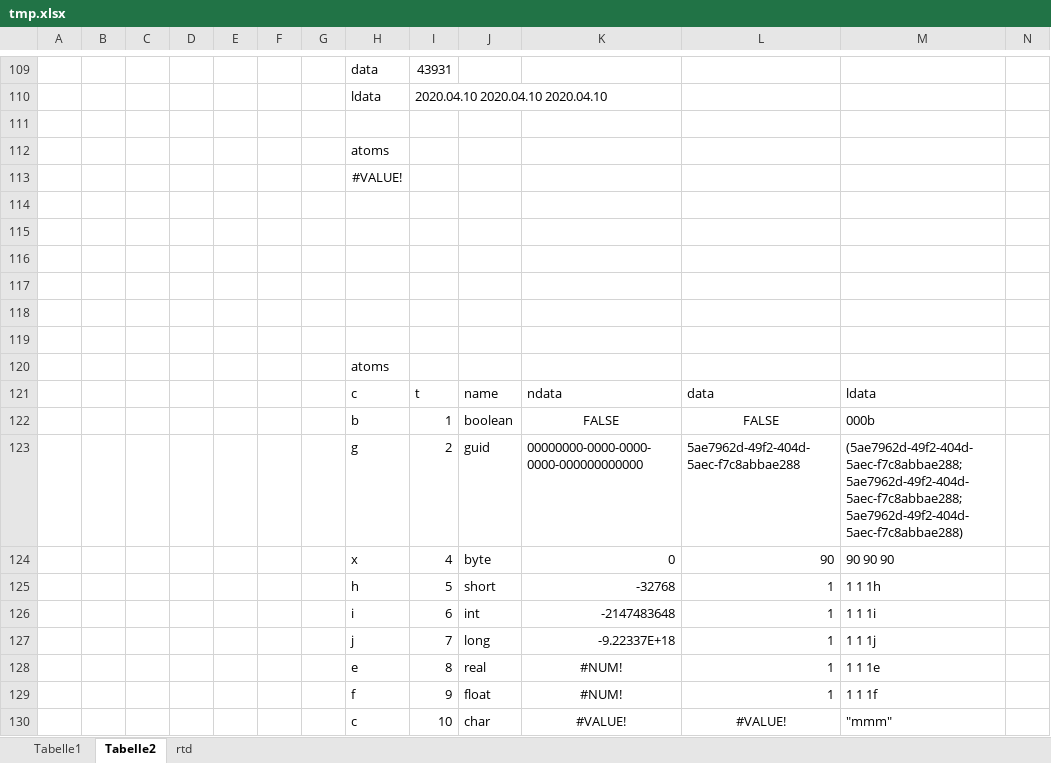
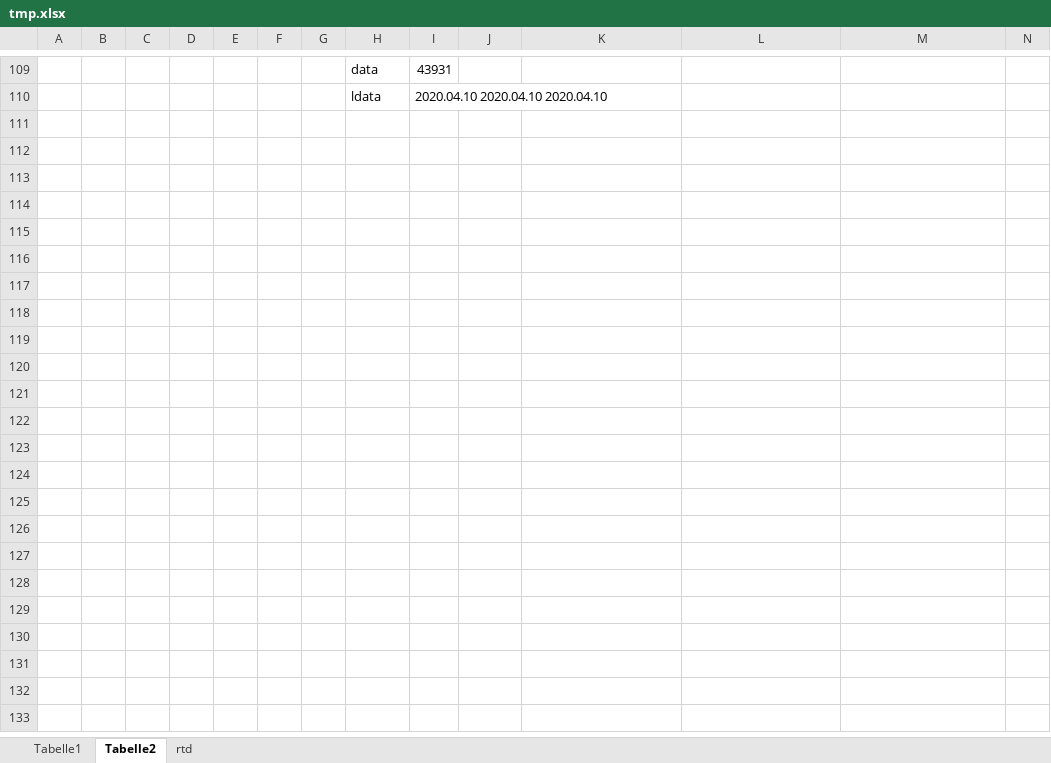
Before and after one commit to kimtang/qxl, an Excel workbook: tmp.xlsx, sheet Tabelle2, drawn as a sheet; only a part is shown, gaps mark what is left out; values as stored, in another font and other column widths than the file's, no borders; rows hold the shown columns only; the diff covers the shown part only; the diff names each change by its address in the sheet, - before the commit and + after, or states it on an @@ line.

```diff
--- a/tmp.xlsx (sheet Tabelle2)
+++ b/tmp.xlsx (sheet Tabelle2)
-row 111: (empty)
-row 112:  |  |  |  |  |  |  | atoms
-row 113:  |  |  |  |  |  |  | #VALUE!
-row 114: (empty)
-row 115: (empty)
-row 116: (empty)
-row 117: (empty)
-row 118: (empty)
-row 119: (empty)
-row 120:  |  |  |  |  |  |  | atoms
-row 121:  |  |  |  |  |  |  | c | t | name | ndata | data | ldata
-row 122:  |  |  |  |  |  |  | b | 1 | boolean | FALSE | FALSE | 000b
-row 123:  |  |  |  |  |  |  | g | 2 | guid | 00000000-0000-0000-0000-000000000000 | 5ae7962d-49f2-404d-5aec-f7c8abbae288 | (5ae7962d-49f2-404d-5aec-f7c8abbae288;5ae7962d-49f2-404d-5aec-f7c8abbae288;5ae7962d-49f2-404d-5aec-f7c8abbae288)
-row 124:  |  |  |  |  |  |  | x | 4 | byte | 0 | 90 | 90 90 90
-row 125:  |  |  |  |  |  |  | h | 5 | short | -32768 | 1 | 1 1 1h
-row 126:  |  |  |  |  |  |  | i | 6 | int | -2147483648 | 1 | 1 1 1i
-row 127:  |  |  |  |  |  |  | j | 7 | long | -9.22337E+18 | 1 | 1 1 1j
-row 128:  |  |  |  |  |  |  | e | 8 | real | #NUM! | 1 | 1 1 1e
-row 129:  |  |  |  |  |  |  | f | 9 | float | #NUM! | 1 | 1 1 1f
-row 130:  |  |  |  |  |  |  | c | 10 | char | #VALUE! | #VALUE! | "mmm"
```
Also changed, not shown: 10 removed rows, 41 edited cells and cell formats elsewhere in this sheet, sheet rtd, sheet Tabelle1, 6 other files.
